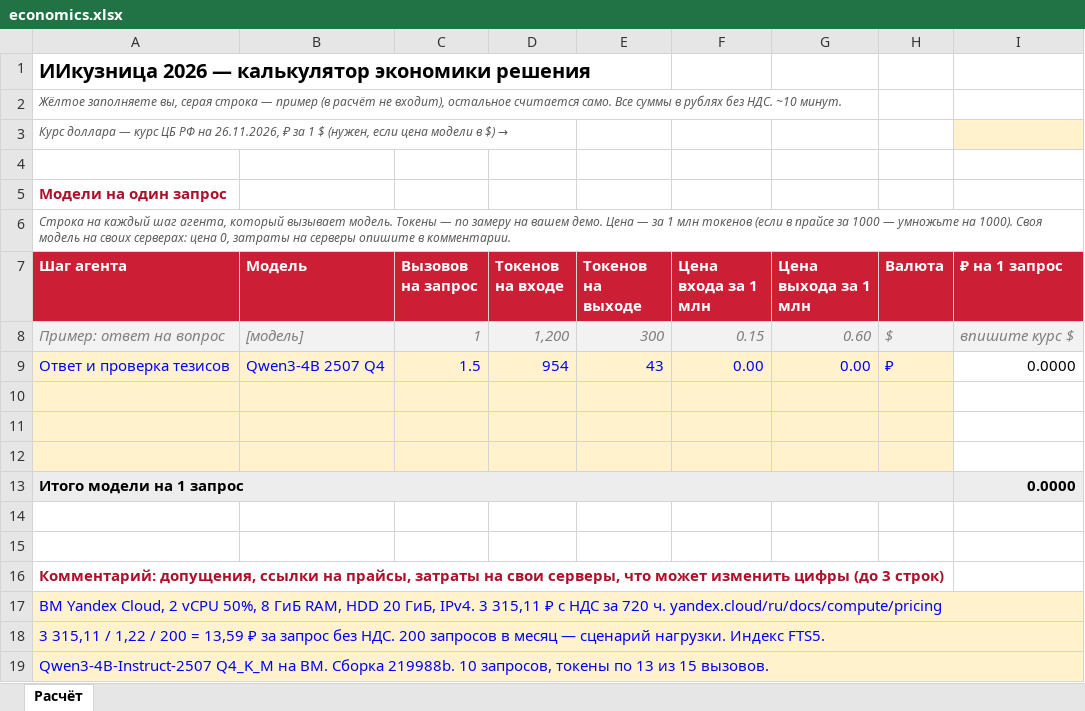
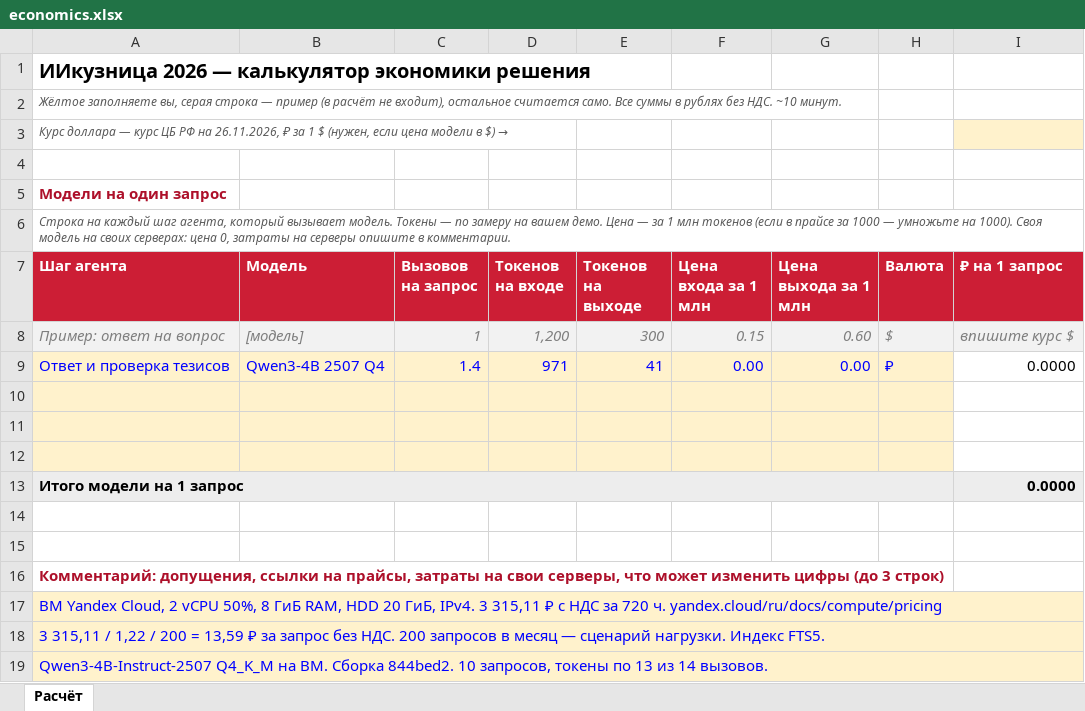
Before and after one commit to Zenderok2/corp-docs-agent, an Excel workbook: submission/economics.xlsx, sheet Расчёт, drawn as a sheet; values as stored, in another font and other column widths than the file's, no borders; charts and pictures not drawn; the diff names each change by its address in the sheet, - before the commit and + after, or states it on an @@ line.

Commit message:
Обновить конкурсный калькулятор по сборке 844bed2

```diff
--- a/submission/economics.xlsx (sheet Расчёт)
+++ b/submission/economics.xlsx (sheet Расчёт)
-C9 (Вызовов на запрос): 1.5
+C9 (Вызовов на запрос): 1.4
-D9 (Токенов на входе): 954
+D9 (Токенов на входе): 971
-E9 (Токенов на выходе): 43
+E9 (Токенов на выходе): 41
-A19 (Шаг агента): …ВМ. Сборка 219988b. 10 запросов, токены по 13 из 15 вызовов.
+A19 (Шаг агента): …ВМ. Сборка 844bed2. 10 запросов, токены по 13 из 14 вызовов.
```
